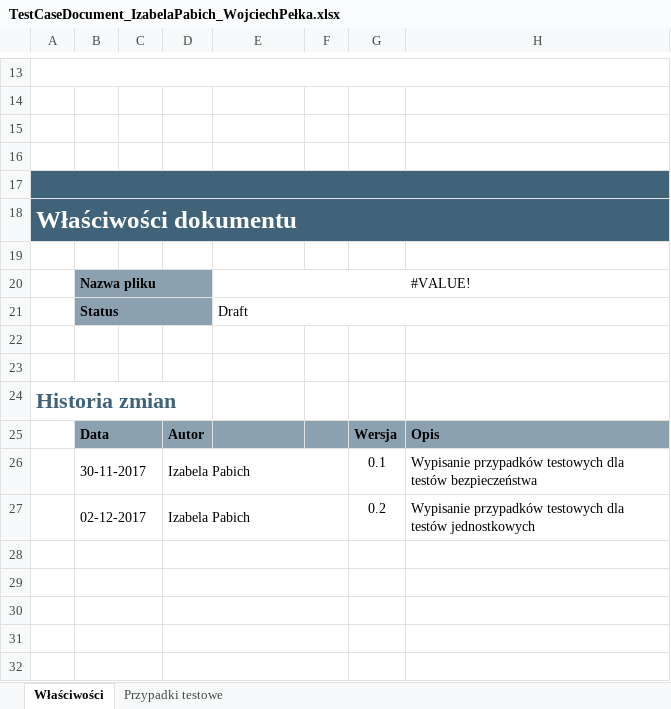
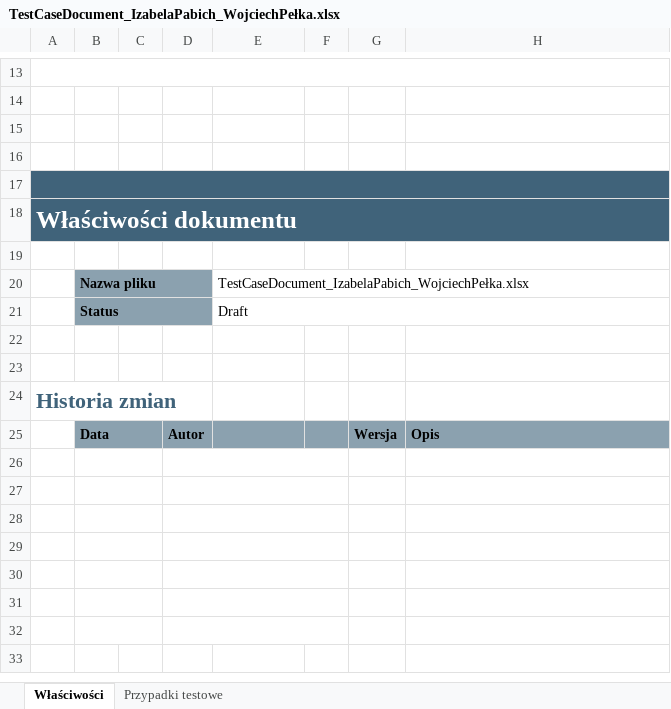
Before and after one commit to IzabelaPabich/MASI, an Excel workbook: TestCaseDocument_IzabelaPabich_WojciechPełka.xlsx, sheet Właściwości, drawn as a sheet; only a part is shown, gaps mark what is left out; the shorter side is filled out with more unchanged rows; values as stored, in another font and other column widths than the file's, no borders; charts and pictures not drawn; the diff names each change by its address in the sheet, - before the commit and + after, or states it on an @@ line.

```diff
--- a/TestCaseDocument_IzabelaPabich_WojciechPełka.xlsx (sheet Właściwości)
+++ b/TestCaseDocument_IzabelaPabich_WojciechPełka.xlsx (sheet Właściwości)
-E20: #VALUE!
+E20: TestCaseDocument_IzabelaPabich_WojciechPełka.xlsx
-E20 alignment: center
+E20 alignment: left
-row 26:  | 30-11-2017 |  | Izabela Pabich |  |  | 0.1 | Wypisanie przypadków testowych dla testów bezpieczeństwa
+row 26: (empty)
-row 27:  | 02-12-2017 |  | Izabela Pabich |  |  | 0.2 | Wypisanie przypadków testowych dla testów jednostkowych
+row 27: (empty)
```
Also changed, not shown: sheet Przypadki testowe, charts or pictures.
